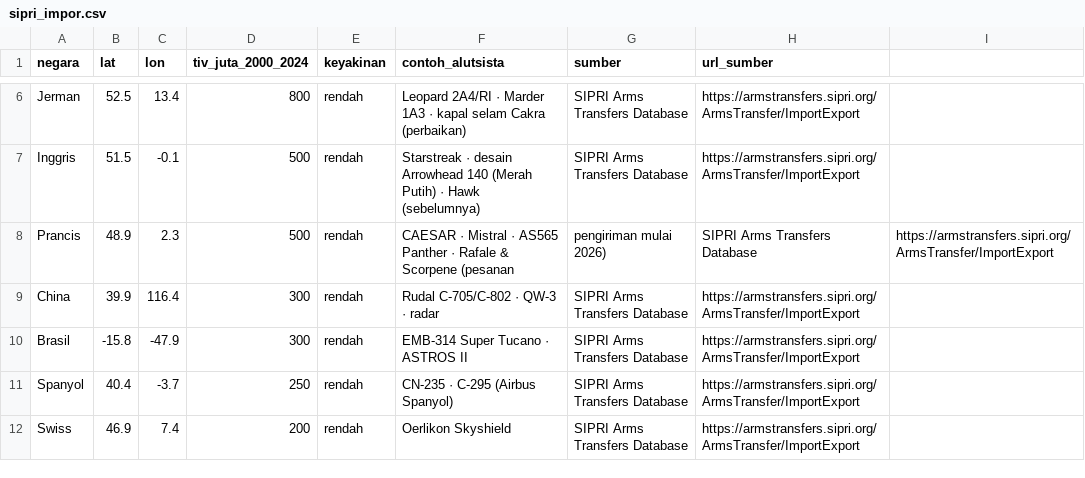
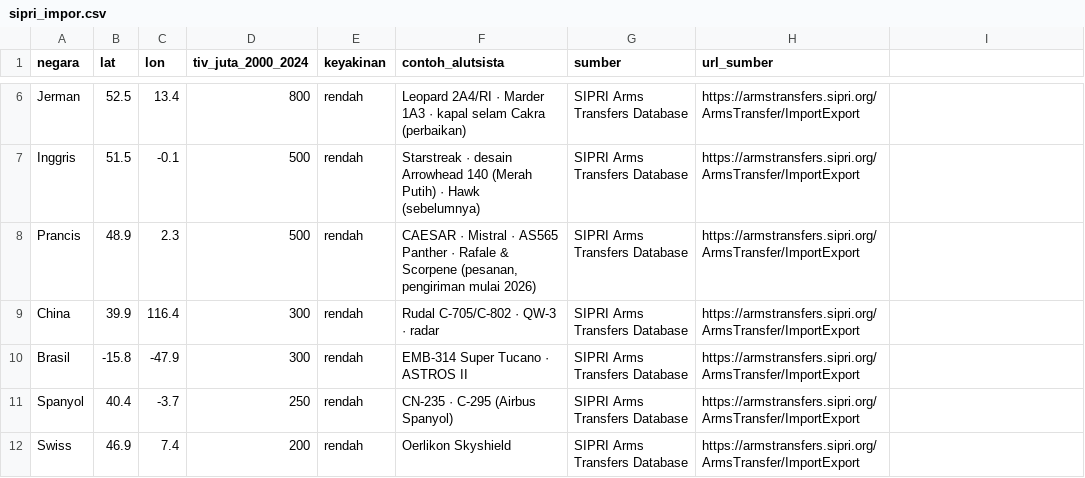
Before and after one commit to Avalon2222/eye-of-garuda, a CSV file: data/sipri_impor.csv, drawn as a sheet; only a part is shown, gaps mark what is left out.

```diff
--- a/data/sipri_impor.csv
+++ b/data/sipri_impor.csv
@@ -7,3 +7,3 @@ Jerman,52.5,13.4,800,rendah,Leopard 2A4/RI · Marder 1A3 · kapal selam Cakra (p
 Inggris,51.5,-0.1,500,rendah,Starstreak · desain Arrowhead 140 (Merah Putih) · Hawk (sebelumnya),SIPRI Arms Transfers Database,https://armstransfers.sipri.org/ArmsTransfer/ImportExport
-Prancis,48.9,2.3,500,rendah,CAESAR · Mistral · AS565 Panther · Rafale & Scorpene (pesanan, pengiriman mulai 2026),SIPRI Arms Transfers Database,https://armstransfers.sipri.org/ArmsTransfer/ImportExport
+Prancis,48.9,2.3,500,rendah,"CAESAR · Mistral · AS565 Panther · Rafale & Scorpene (pesanan, pengiriman mulai 2026)",SIPRI Arms Transfers Database,https://armstransfers.sipri.org/ArmsTransfer/ImportExport
 China,39.9,116.4,300,rendah,Rudal C-705/C-802 · QW-3 · radar,SIPRI Arms Transfers Database,https://armstransfers.sipri.org/ArmsTransfer/ImportExport
```
Also changed, not shown: data/insiden.csv, 2 other files.
